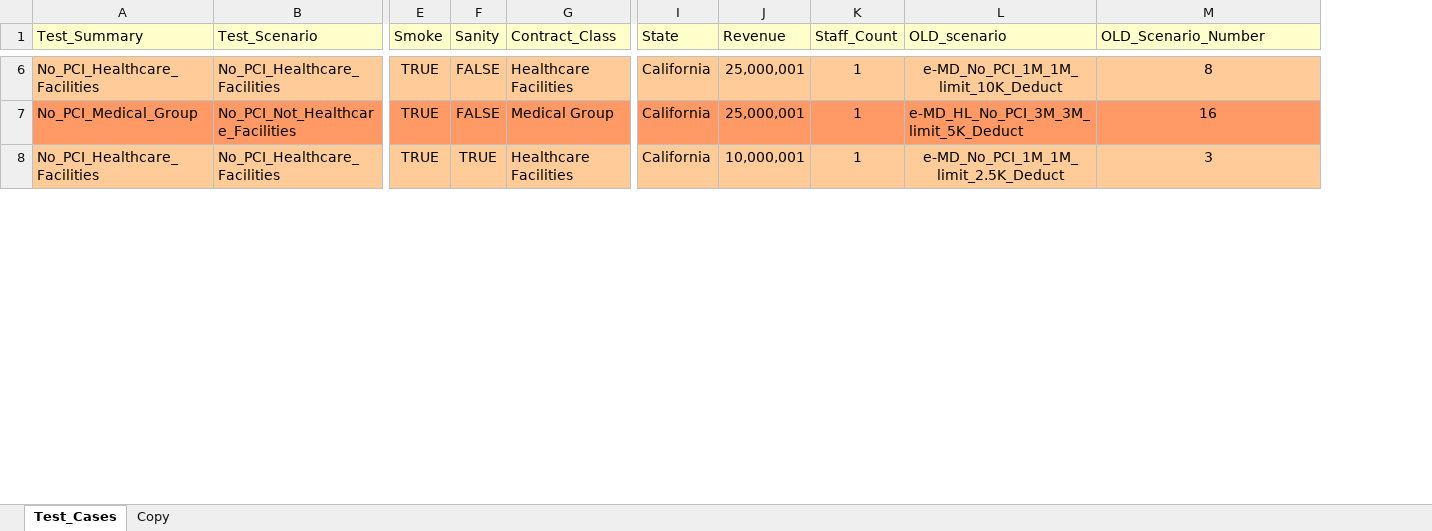
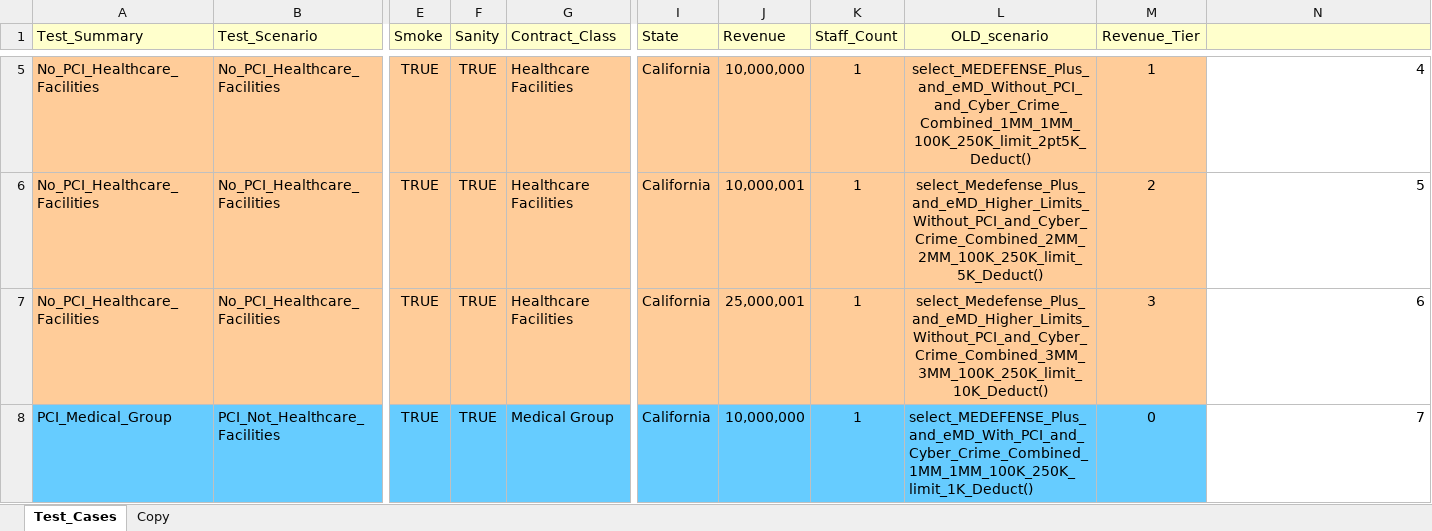
Before and after one commit to kenito2050/Python-Page-Object-Framework-Example, an Excel workbook: utilities/Excel_Sheets/Products/MEDEMD.xlsx, sheet Test_Cases, drawn as a sheet; only a part is shown, gaps mark what is left out; values as stored, in another font and other column widths than the file's, no borders; removed rows and columns are numbered as before the commit, all else as after; rows hold the shown columns only; the diff covers the shown part only; the diff names each change by its address in the sheet, - before the commit and + after, or states it on an @@ line.

```diff
--- a/utilities/Excel_Sheets/Products/MEDEMD.xlsx (sheet Test_Cases)
+++ b/utilities/Excel_Sheets/Products/MEDEMD.xlsx (sheet Test_Cases)
+column M (Revenue_Tier), rows 5-6: 1 | 2
-L1 alignment: left
+L1 alignment: center
-N1: OLD_Scenario_Number
+N1: (empty)
-F5 (Sanity): FALSE
+F5 (Sanity): TRUE
-J5 (Revenue): 25,000,001
+J5 (Revenue): 10,000,000
-L5 (OLD_scenario): e-MD_No_PCI_1M_1M_limit_10K_Deduct
+L5 (OLD_scenario): select_MEDEFENSE_Plus_and_eMD_Without_PCI_and_Cyber_Crime_Combined_1MM_1MM_100K_250K_limit_2pt5K_Deduct()
-N5 alignment: center
+N5 alignment: right
-N5: 8
+N5: 4
-N5 fill: #FFCC99
+N5 fill: none
-row 7: No_PCI_Medical_Group | No_PCI_Not_Healthcare_Facilities | TRUE | FALSE | Medical Group | California | 25,000,001 | 1 | e-MD_HL_No_PCI_3M_3M_limit_5K_Deduct | 16
-L6 (OLD_scenario): e-MD_No_PCI_1M_1M_limit_2.5K_Deduct
+L6 (OLD_scenario): select_Medefense_Plus_and_eMD_Higher_Limits_Without_PCI_and_Cyber_Crime_Combined_2MM_2MM_100K_250K_limit_5K_Deduct()
-N6: 3
+N6: 5
@@ N6 alignment: center → right, fill: #FFCC99 → none @@
+row 7: No_PCI_Healthcare_Facilities | No_PCI_Healthcare_Facilities | TRUE | TRUE | Healthcare Facilities | California | 25,000,001 | 1 | select_Medefense_Plus_and_eMD_Higher_Limits_Without_PCI_and_Cyber_Crime_Combined_3MM_3MM_100K_250K_limit_10K_Deduct() | 3 | 6
+row 8: PCI_Medical_Group | PCI_Not_Healthcare_Facilities | TRUE | TRUE | Medical Group | California | 10,000,000 | 1 | select_MEDEFENSE_Plus_and_eMD_With_PCI_and_Cyber_Crime_Combined_1MM_1MM_100K_250K_limit_1K_Deduct() | 0 | 7
```
Also changed, not shown: 3 removed rows, 15 edited cells and cell formats elsewhere in this sheet, sheet Copy, 18 other files.
